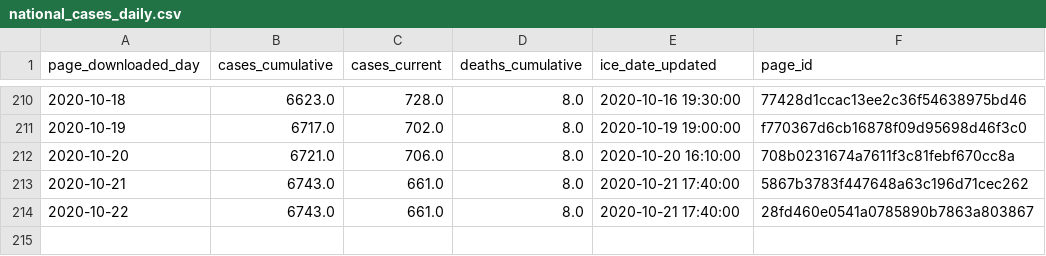
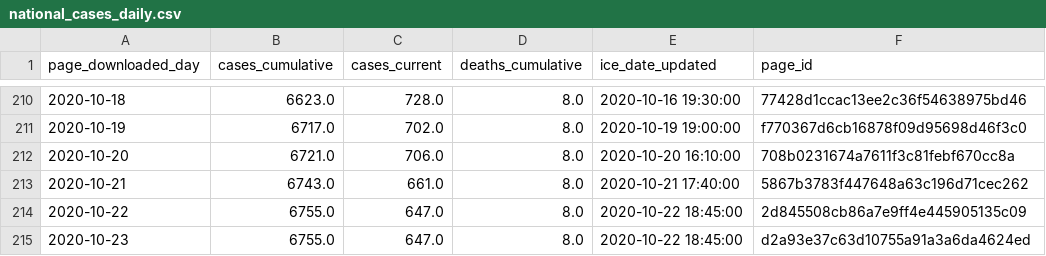
Before and after one commit to vera-institute/ice-detention-covid, a CSV file: data_daily/national_cases_daily.csv, drawn as a sheet; only a part is shown, gaps mark what is left out.

```diff
--- a/data_daily/national_cases_daily.csv
+++ b/data_daily/national_cases_daily.csv
@@ -213,2 +213,3 @@ page_downloaded_day,cases_cumulative,cases_current,deaths_cumulative,ice_date_up
 2020-10-21,6743.0,661.0,8.0,2020-10-21 17:40:00,5867b3783f447648a63c196d71cec262
-2020-10-22,6743.0,661.0,8.0,2020-10-21 17:40:00,28fd460e0541a0785890b7863a803867
+2020-10-22,6755.0,647.0,8.0,2020-10-22 18:45:00,2d845508cb86a7e9ff4e445905135c09
+2020-10-23,6755.0,647.0,8.0,2020-10-22 18:45:00,d2a93e37c63d10755a91a3a6da4624ed
```
Also changed, not shown: data_daily/national_tests_daily.csv, data_hourly/national_cases_hourly.csv, 5 other files.
